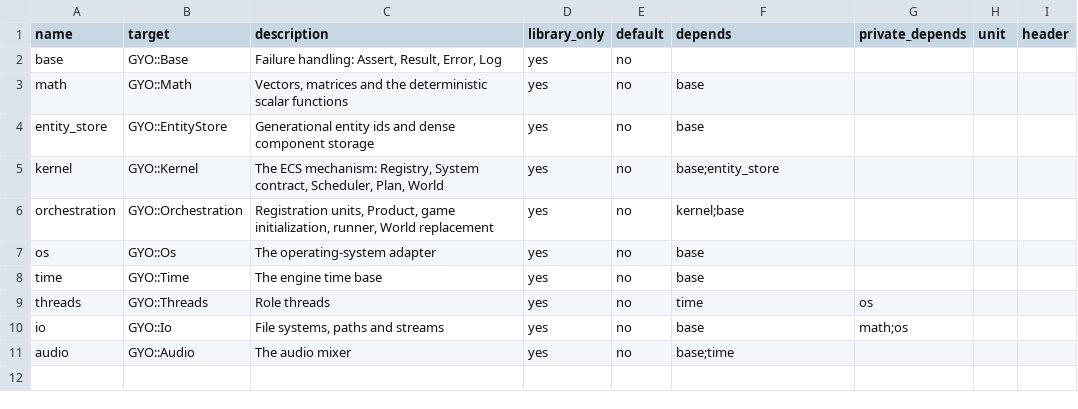
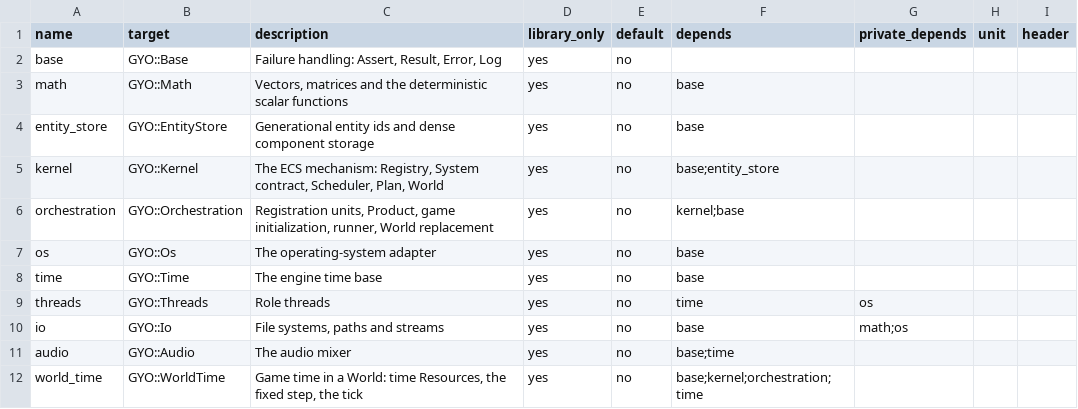
Before and after one commit to yojinn-io/GYO-Engine, a CSV file: engine/config/modules.csv, drawn as a sheet; the diff names each change by its address in the sheet, - before the commit and + after, or states it on an @@ line.

```diff
--- a/engine/config/modules.csv
+++ b/engine/config/modules.csv
+row 12: world_time | GYO::WorldTime | Game time in a World: time Resources, the fixed step, the tick | yes | no | base;kernel;orchestration;time
```
Also changed, not shown: 9 other files.
